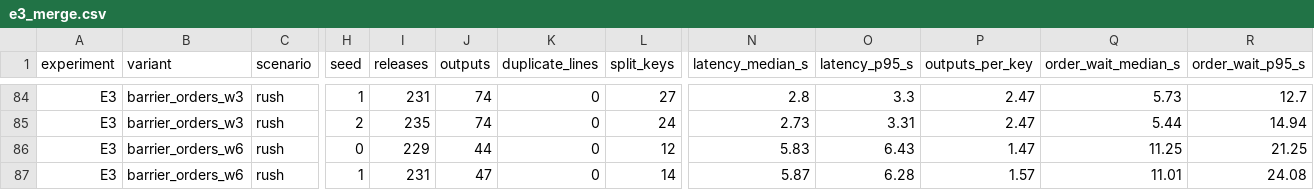
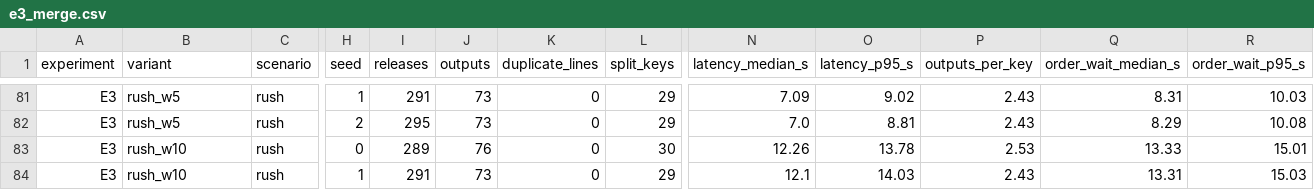
Before and after one commit to goyalpushkar/exactly-once-effects-testbed, a CSV file: results/e3_merge.csv, drawn as a sheet; only a part is shown, gaps mark what is left out; addresses are those after the commit; the diff covers the shown part only; the diff names each change by its address in the sheet, - before the commit and + after, or states it on an @@ line.

Commit message:
Modified to correct file merge handling for time based releases

```diff
--- a/results/e3_merge.csv
+++ b/results/e3_merge.csv
-B81:B82 (variant): barrier_orders_w3
+B81:B82 (variant): rush_w5
-I81 (releases): 231
+I81 (releases): 291
-J81:J82 (outputs): 74
+J81:J82 (outputs): 73
-L81 (split_keys): 27
+L81 (split_keys): 29
-N81 (latency_median_s): 2.8
+N81 (latency_median_s): 7.09
-O81 (latency_p95_s): 3.3
+O81 (latency_p95_s): 9.02
-P81:P82 (outputs_per_key): 2.47
+P81:P82 (outputs_per_key): 2.43
-Q81 (order_wait_median_s): 5.73
+Q81 (order_wait_median_s): 8.31
-R81 (order_wait_p95_s): 12.7
+R81 (order_wait_p95_s): 10.03
-I82 (releases): 235
+I82 (releases): 295
-L82 (split_keys): 24
+L82 (split_keys): 29
-N82 (latency_median_s): 2.73
+N82 (latency_median_s): 7.0
-O82 (latency_p95_s): 3.31
+O82 (latency_p95_s): 8.81
-Q82 (order_wait_median_s): 5.44
+Q82 (order_wait_median_s): 8.29
-R82 (order_wait_p95_s): 14.94
+R82 (order_wait_p95_s): 10.08
-B83:B84 (variant): barrier_orders_w6
+B83:B84 (variant): rush_w10
-I83 (releases): 229
+I83 (releases): 289
-J83 (outputs): 44
+J83 (outputs): 76
-L83 (split_keys): 12
+L83 (split_keys): 30
-N83 (latency_median_s): 5.83
+N83 (latency_median_s): 12.26
-O83 (latency_p95_s): 6.43
+O83 (latency_p95_s): 13.78
-P83 (outputs_per_key): 1.47
+P83 (outputs_per_key): 2.53
-Q83 (order_wait_median_s): 11.25
+Q83 (order_wait_median_s): 13.33
-R83 (order_wait_p95_s): 21.25
+R83 (order_wait_p95_s): 15.01
-I84 (releases): 231
+I84 (releases): 291
-J84 (outputs): 47
+J84 (outputs): 73
-L84 (split_keys): 14
+L84 (split_keys): 29
-N84 (latency_median_s): 5.87
+N84 (latency_median_s): 12.1
-O84 (latency_p95_s): 6.28
+O84 (latency_p95_s): 14.03
-P84 (outputs_per_key): 1.57
+P84 (outputs_per_key): 2.43
-Q84 (order_wait_median_s): 11.01
+Q84 (order_wait_median_s): 13.31
-R84 (order_wait_p95_s): 24.08
+R84 (order_wait_p95_s): 15.03
```
Also changed, not shown: 3 removed rows and 66 edited cells elsewhere in this file, 2 other files.
